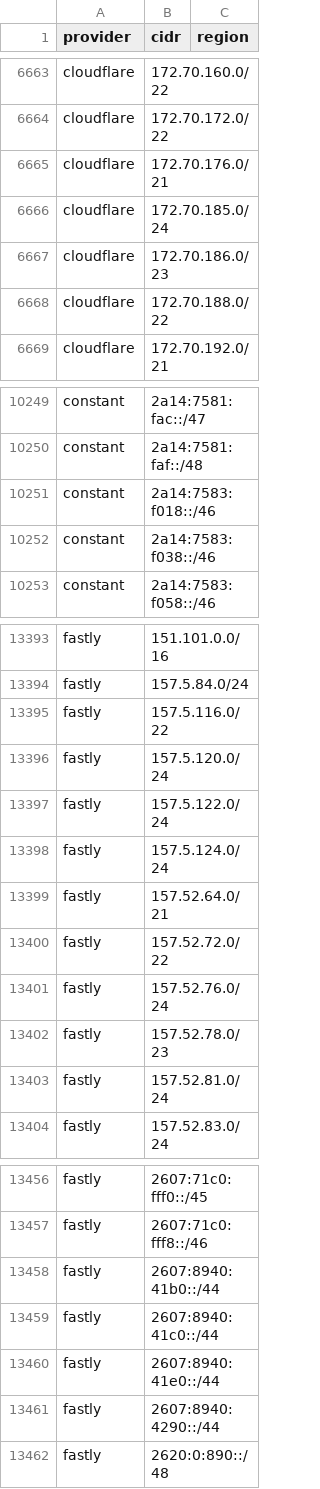
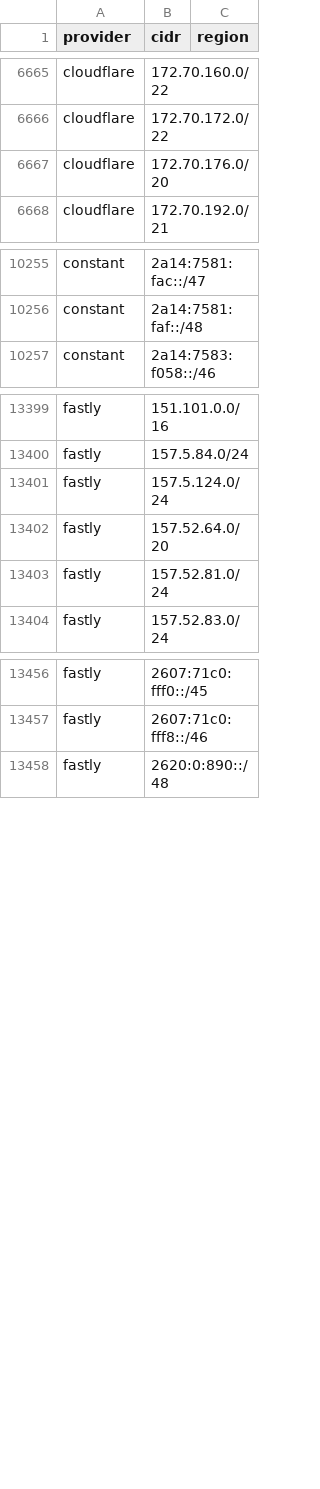
Before and after one commit to prettyleaf/cdn, a CSV file: all/all.csv, drawn as a sheet; only a part is shown, gaps mark what is left out; the diff covers the shown part only.

```diff
--- a/all/all.csv
+++ b/all/all.csv
@@ -6664,6 +6666,3 @@ cloudflare,172.70.160.0/22,
 cloudflare,172.70.172.0/22,
-cloudflare,172.70.176.0/21,
-cloudflare,172.70.185.0/24,
-cloudflare,172.70.186.0/23,
-cloudflare,172.70.188.0/22,
+cloudflare,172.70.176.0/20,
 cloudflare,172.70.192.0/21,
@@ -10250,4 +10256,2 @@ constant,2a14:7581:fac::/47,
 constant,2a14:7581:faf::/48,
-constant,2a14:7583:f018::/46,
-constant,2a14:7583:f038::/46,
 constant,2a14:7583:f058::/46,
@@ -13394,10 +13400,4 @@ fastly,151.101.0.0/16,
 fastly,157.5.84.0/24,
-fastly,157.5.116.0/22,
-fastly,157.5.120.0/24,
-fastly,157.5.122.0/24,
 fastly,157.5.124.0/24,
-fastly,157.52.64.0/21,
-fastly,157.52.72.0/22,
-fastly,157.52.76.0/24,
-fastly,157.52.78.0/23,
+fastly,157.52.64.0/20,
 fastly,157.52.81.0/24,
@@ -13457,6 +13457,2 @@ fastly,2607:71c0:fff0::/45,
 fastly,2607:71c0:fff8::/46,
-fastly,2607:8940:41b0::/44,
-fastly,2607:8940:41c0::/44,
-fastly,2607:8940:41e0::/44,
-fastly,2607:8940:4290::/44,
 fastly,2620:0:890::/48,
```
Also changed, not shown: 17 added rows, 1 removed row and 11 edited cells elsewhere in this file, 58 other files.
